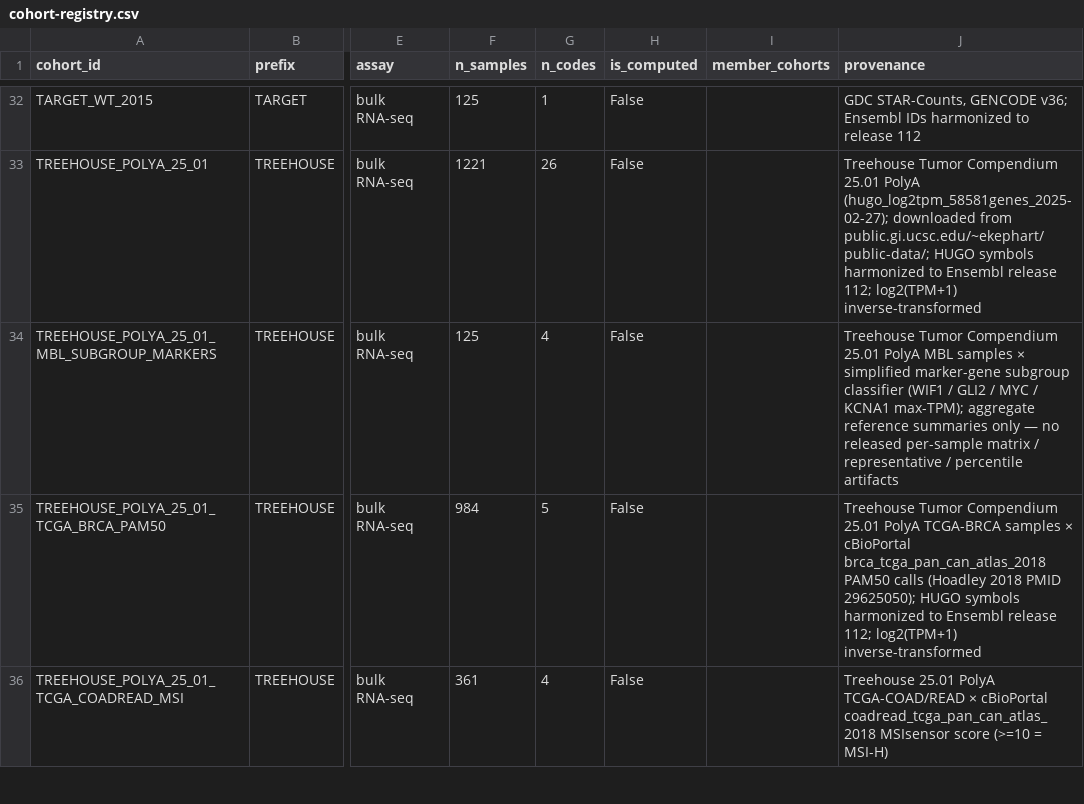
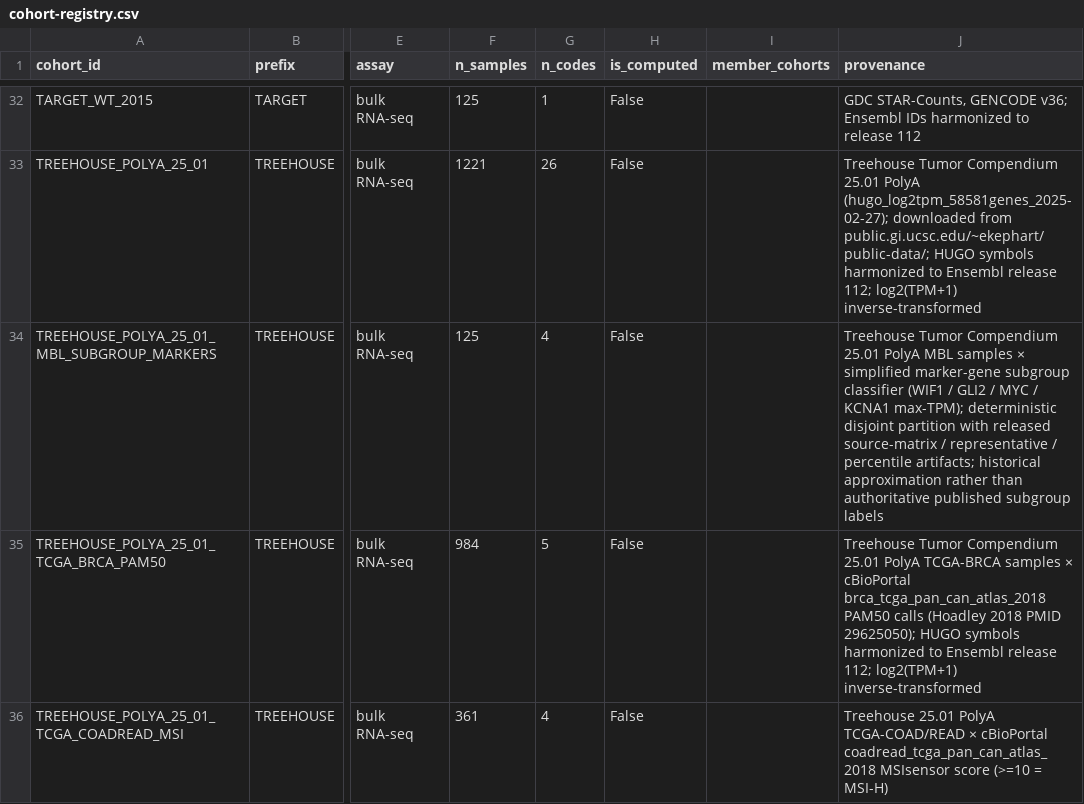
Before and after one commit to pirl-unc/pirlygenes, a CSV file: pirlygenes/data/cohort-registry.csv, drawn as a sheet; only a part is shown, gaps mark what is left out; the diff names each change by its address in the sheet, - before the commit and + after, or states it on an @@ line.

Commit message:
Consume released MBL subgroup artifacts

```diff
--- a/pirlygenes/data/cohort-registry.csv
+++ b/pirlygenes/data/cohort-registry.csv
-J34 (provenance): …KCNA1 max-TPM); aggregate reference summaries only — no released per-sample matrix / representative / percentile artifacts
+J34 (provenance): …KCNA1 max-TPM); deterministic disjoint partition with released source-matrix / representative / percentile artifacts; historical approximation rather than authoritative published subgroup labels
```
Also changed, not shown: 3 other files.
